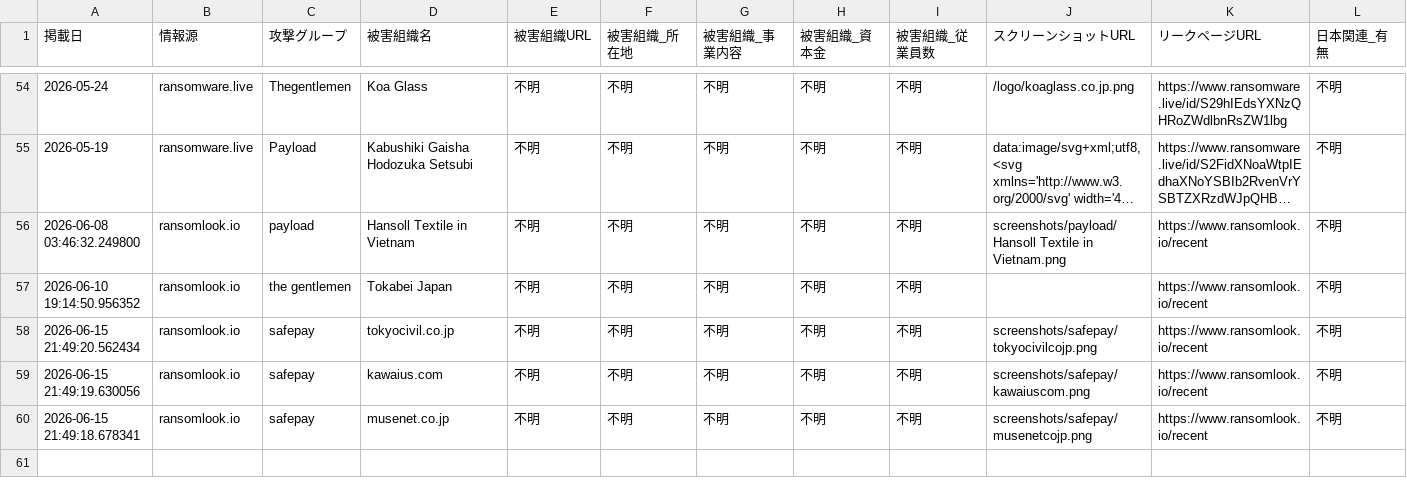
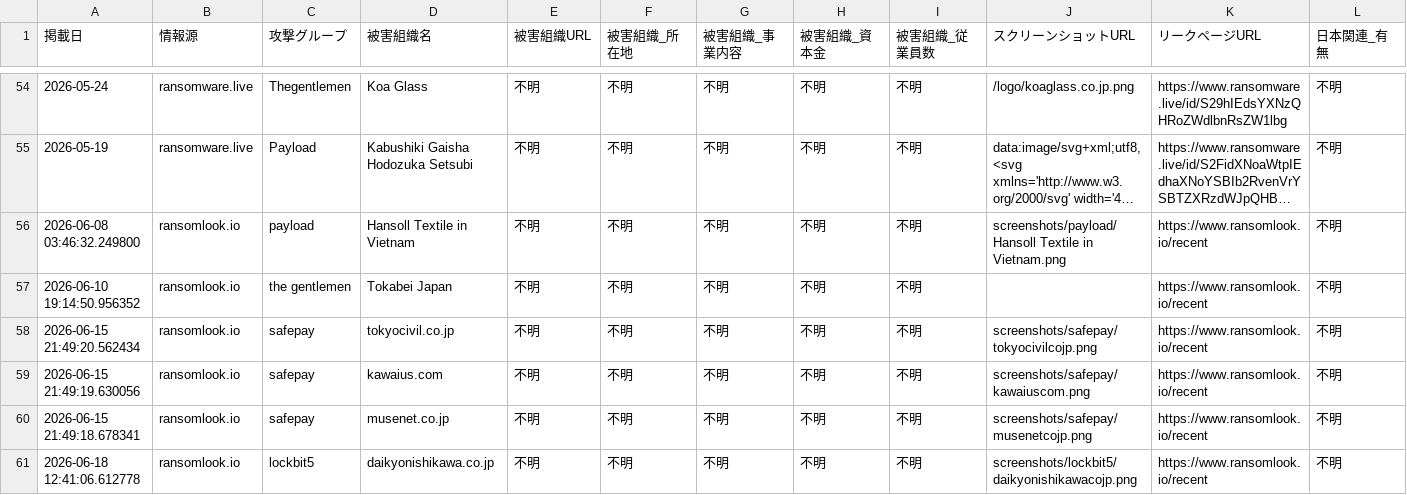
Before and after one commit to tomoaki12/tomoaki12.github.io, a CSV file: ransomware/jp_ransomware_report.csv, drawn as a sheet; only a part is shown, gaps mark what is left out; long unchanged cells end in …; rows hold the shown columns only; the diff names each change by its address in the sheet, - before the commit and + after, or states it on an @@ line.

```diff
--- a/ransomware/jp_ransomware_report.csv
+++ b/ransomware/jp_ransomware_report.csv
+row 61: 2026-06-18 12:41:06.612778 | ransomlook.io | lockbit5 | daikyonishikawa.co.jp | 不明 | 不明 | 不明 | 不明 | 不明 | screenshots/lockbit5/daikyonishikawacojp.png | https://www.ransomlook.io/recent | 不明
```
Also changed, not shown: 2 other files.
